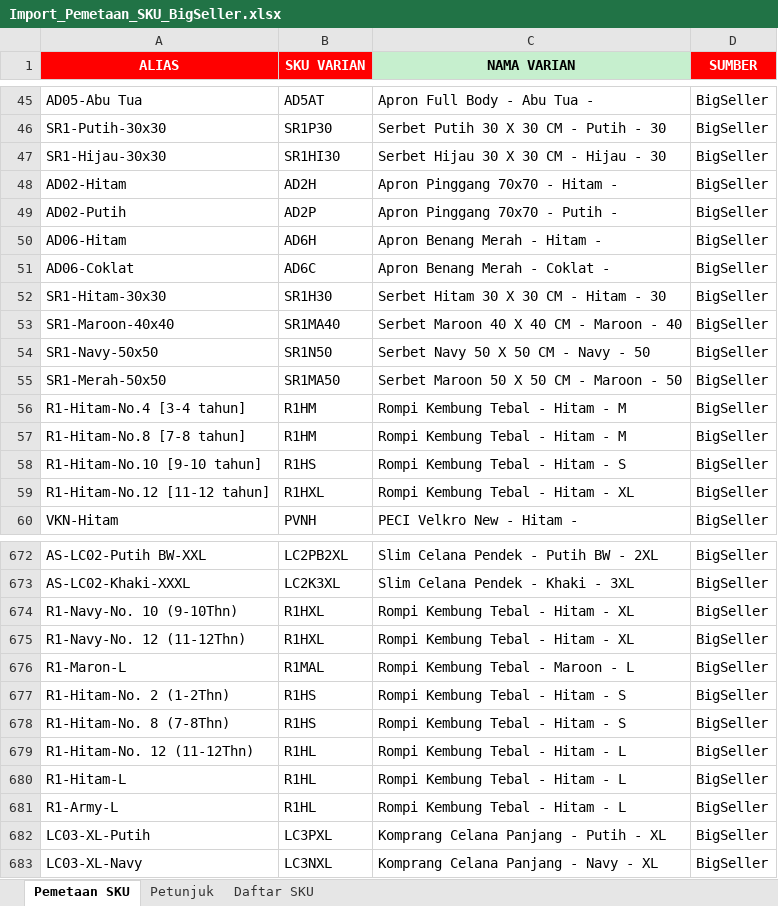
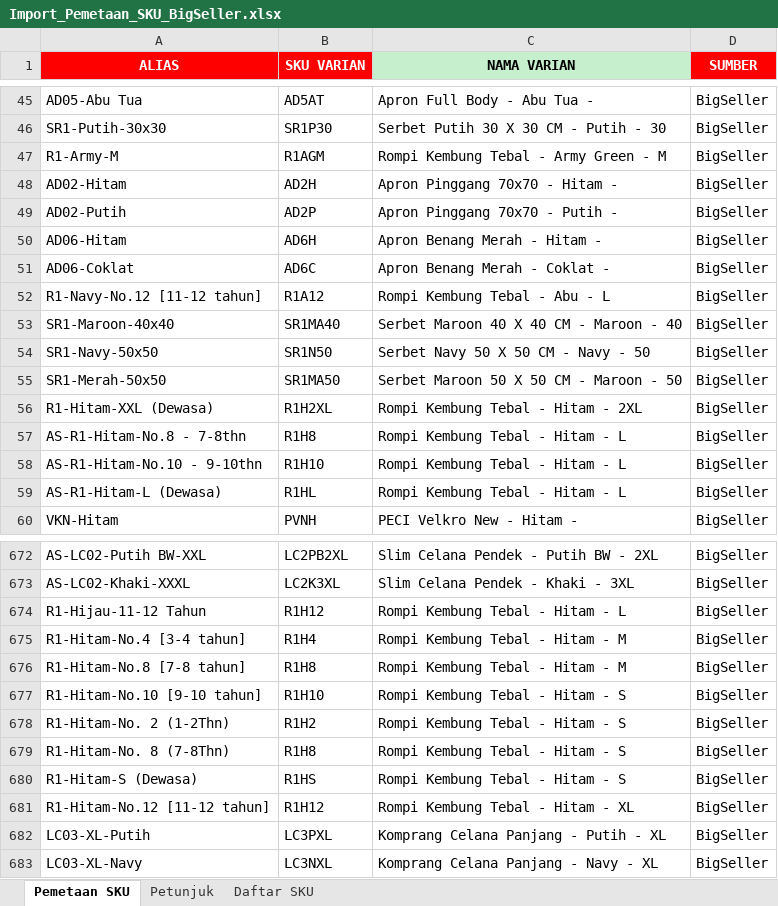
Before and after one commit to gfrnvibes/sanjaya-group, an Excel workbook: file_import/Import_Pemetaan_SKU_BigSeller.xlsx, sheet Pemetaan SKU, drawn as a sheet; only a part is shown, gaps mark what is left out; values as stored, in another font and other column widths than the file's, no borders; conditional formats not drawn; removed rows and columns are numbered as before the commit, all else as after; the diff covers the shown part only; the diff names each change by its address in the sheet, - before the commit and + after, or states it on an @@ line.

```diff
--- a/file_import/Import_Pemetaan_SKU_BigSeller.xlsx (sheet Pemetaan SKU)
+++ b/file_import/Import_Pemetaan_SKU_BigSeller.xlsx (sheet Pemetaan SKU)
@@ row 47 moved to row 1887: SR1-Hijau-30x30 @@
@@ row 1888 moved to row 47: R1-Army-M @@
@@ row 52 moved to row 1419: SR1-Hitam-30x30 @@
+row 52: R1-Navy-No.12 [11-12 tahun] | R1A12 | Rompi Kembung Tebal - Abu - L | BigSeller
-A56 (ALIAS): R1-Hitam-No.4 [3-4 tahun]
+A56 (ALIAS): R1-Hitam-XXL (Dewasa)
-B56 (SKU VARIAN): R1HM
+B56 (SKU VARIAN): R1H2XL
-C56 (NAMA VARIAN): Rompi Kembung Tebal - Hitam - M
+C56 (NAMA VARIAN): Rompi Kembung Tebal - Hitam - 2XL
-A57 (ALIAS): R1-Hitam-No.8 [7-8 tahun]
+A57 (ALIAS): AS-R1-Hitam-No.8 - 7-8thn
-B57 (SKU VARIAN): R1HM
+B57 (SKU VARIAN): R1H8
-C57 (NAMA VARIAN): Rompi Kembung Tebal - Hitam - M
+C57 (NAMA VARIAN): Rompi Kembung Tebal - Hitam - L
-A58 (ALIAS): R1-Hitam-No.10 [9-10 tahun]
+A58 (ALIAS): AS-R1-Hitam-No.10 - 9-10thn
-B58 (SKU VARIAN): R1HS
+B58 (SKU VARIAN): R1H10
-C58 (NAMA VARIAN): Rompi Kembung Tebal - Hitam - S
+C58 (NAMA VARIAN): Rompi Kembung Tebal - Hitam - L
-A59 (ALIAS): R1-Hitam-No.12 [11-12 tahun]
+A59 (ALIAS): AS-R1-Hitam-L (Dewasa)
-B59 (SKU VARIAN): R1HXL
+B59 (SKU VARIAN): R1HL
-C59 (NAMA VARIAN): Rompi Kembung Tebal - Hitam - XL
+C59 (NAMA VARIAN): Rompi Kembung Tebal - Hitam - L
+row 674: R1-Hijau-11-12 Tahun | R1H12 | Rompi Kembung Tebal - Hitam - L | BigSeller
-A675 (ALIAS): R1-Navy-No. 10 (9-10Thn)
+A675 (ALIAS): R1-Hitam-No.4 [3-4 tahun]
-B675 (SKU VARIAN): R1HXL
+B675 (SKU VARIAN): R1H4
-C675:C676 (NAMA VARIAN): Rompi Kembung Tebal - Hitam - XL
+C675:C676 (NAMA VARIAN): Rompi Kembung Tebal - Hitam - M
-A676 (ALIAS): R1-Navy-No. 12 (11-12Thn)
+A676 (ALIAS): R1-Hitam-No.8 [7-8 tahun]
-B676 (SKU VARIAN): R1HXL
+B676 (SKU VARIAN): R1H8
@@ row 676 moved to row 1262: R1-Maron-L @@
+row 677: R1-Hitam-No.10 [9-10 tahun] | R1H10 | Rompi Kembung Tebal - Hitam - S | BigSeller
-B678 (SKU VARIAN): R1HS
+B678 (SKU VARIAN): R1H2
-B679 (SKU VARIAN): R1HS
+B679 (SKU VARIAN): R1H8
@@ row 1417 moved to row 680: R1-Hitam-S (Dewasa) @@
-A681 (ALIAS): R1-Hitam-No. 12 (11-12Thn)
+A681 (ALIAS): R1-Hitam-No.12 [11-12 tahun]
-B681 (SKU VARIAN): R1HL
+B681 (SKU VARIAN): R1H12
-C681 (NAMA VARIAN): Rompi Kembung Tebal - Hitam - L
+C681 (NAMA VARIAN): Rompi Kembung Tebal - Hitam - XL
-row 680: R1-Hitam-L | R1HL | Rompi Kembung Tebal - Hitam - L | BigSeller
@@ row 681 moved to row 603: R1-Army-L @@
```
Also changed, not shown: 6 added rows, 8 removed rows, 21 moved rows and 10 edited cells elsewhere in this sheet, file_import/Katalog Terisi.xlsx, file_import/template-import-toko.xlsx, 21 other files.
